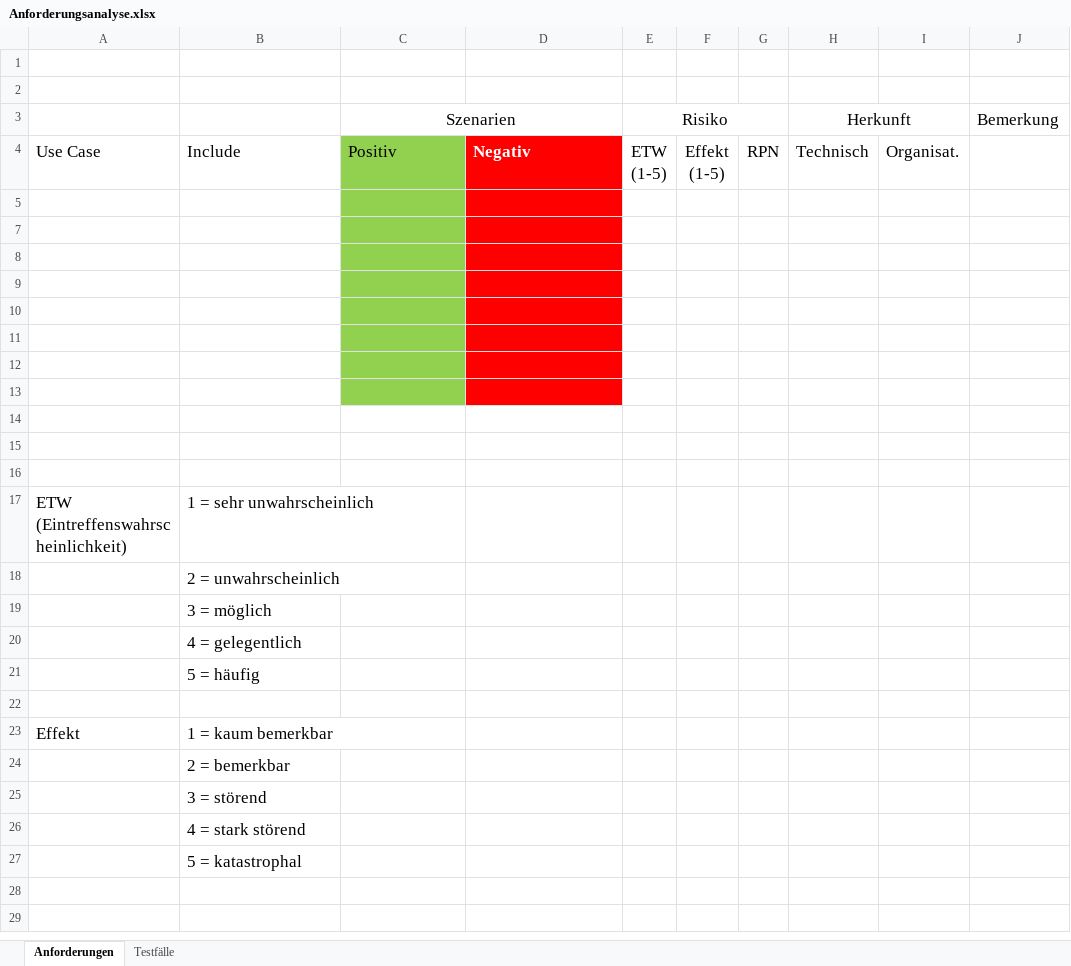
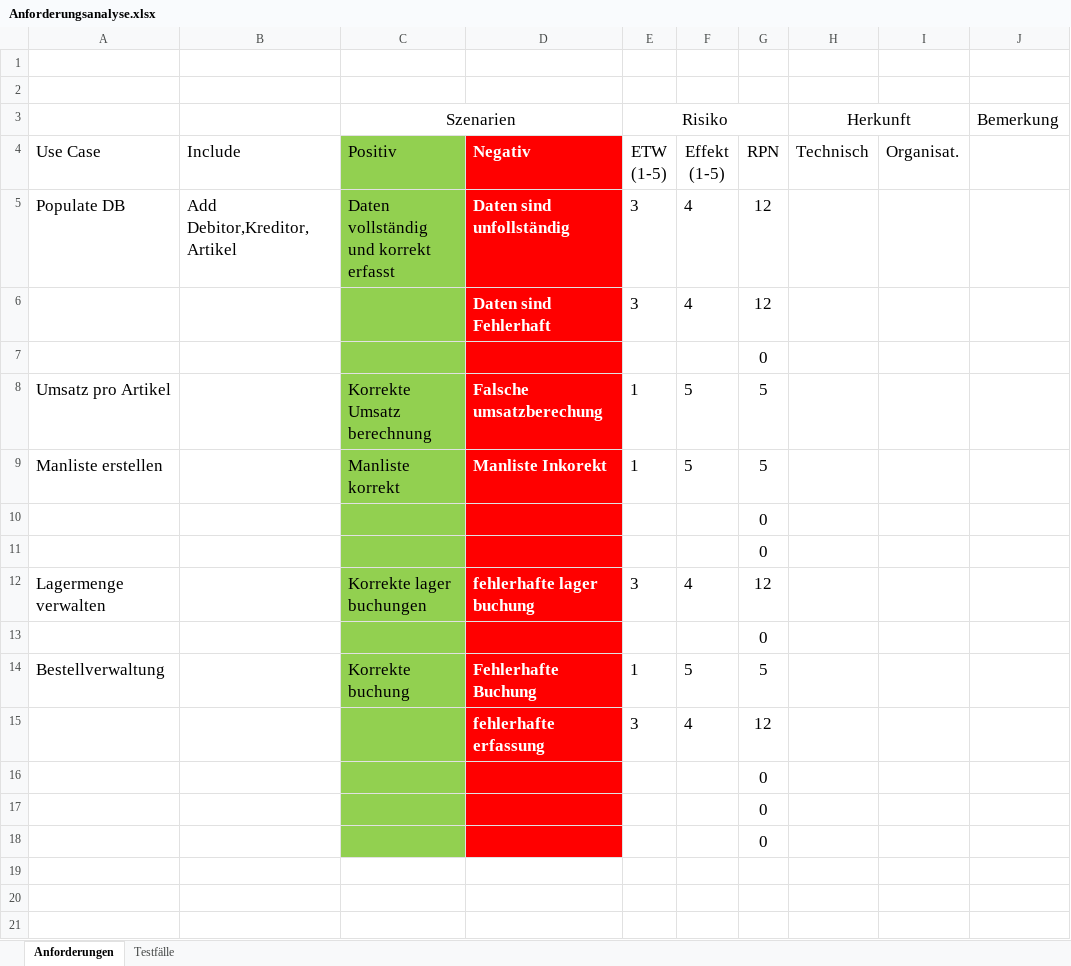
Before and after one commit to domirohner/erp, an Excel workbook: doc/Anforderungsanalyse.xlsx, sheet Anforderungen, drawn as a sheet; only a part is shown; the shorter side is filled out with more unchanged rows; values as stored, in another font and other column widths than the file's, no borders; conditional formats not drawn; addresses are those after the commit; the diff names each change by its address in the sheet, - before the commit and + after, or states it on an @@ line.

Commit message:
anforderungsanalyse

```diff
--- a/doc/Anforderungsanalyse.xlsx (sheet Anforderungen)
+++ b/doc/Anforderungsanalyse.xlsx (sheet Anforderungen)
-row 5: (empty)
+row 5: Populate DB | Add Debitor,Kreditor,Artikel | Daten vollständig und korrekt erfasst | Daten sind unfollständig | 3 | 4 | 12
-row 6: (empty)
+row 6:  |  |  | Daten sind Fehlerhaft | 3 | 4 | 12
-G7: (empty)
+G7: 0
-row 8: (empty)
+row 8: Umsatz pro Artikel |  | Korrekte Umsatz berechnung | Falsche umsatzberechung | 1 | 5 | 5
-row 9: (empty)
+row 9: Manliste erstellen |  | Manliste korrekt | Manliste Inkorekt | 1 | 5 | 5
-G10:G11: (empty)
+G10:G11: 0
-row 12: (empty)
+row 12: Lagermenge verwalten |  | Korrekte lager buchungen | fehlerhafte lager buchung | 3 | 4 | 12
+row 13:  |  |  |  |  |  | 0
+row 14: Bestellverwaltung |  | Korrekte buchung | Fehlerhafte Buchung | 1 | 5 | 5
+row 15:  |  |  | fehlerhafte erfassung | 3 | 4 | 12
+row 16:  |  |  |  |  |  | 0
+row 17:  |  |  |  |  |  | 0
+row 18:  |  |  |  |  |  | 0
```
